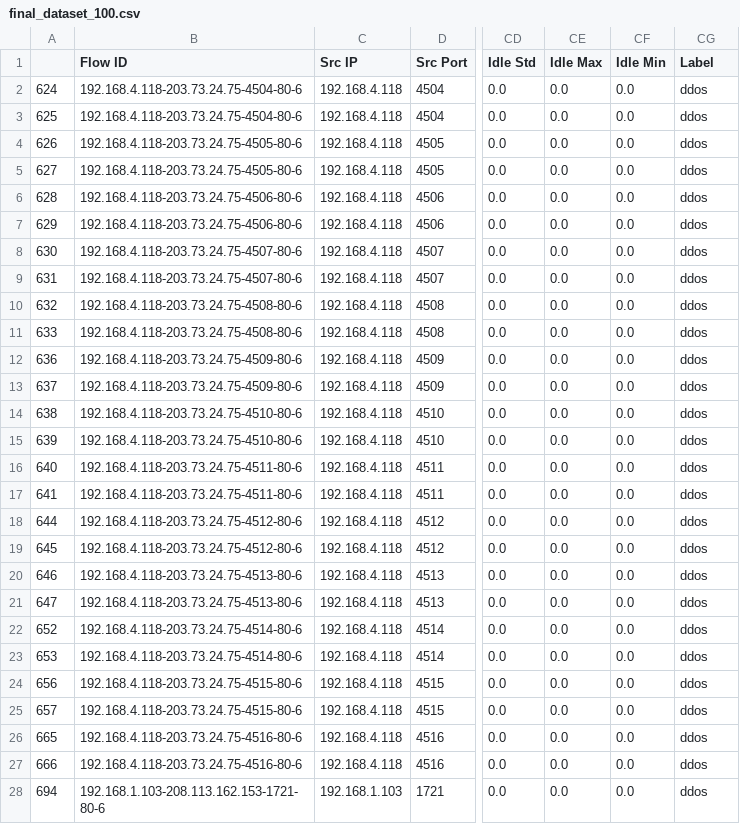
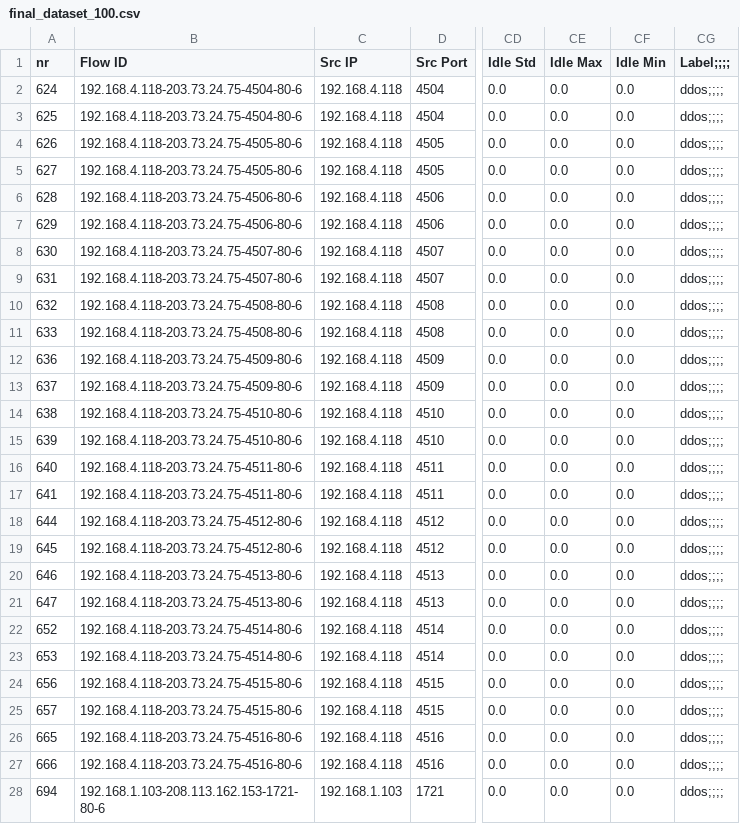
Before and after one commit to guidimarco/cyber_intelligence_files, a CSV file: final_dataset_100.csv, drawn as a sheet; only a part is shown, gaps mark what is left out; the diff covers the shown part only; the diff names each change by its address in the sheet, - before the commit and + after, or states it on an @@ line.

```diff
--- a/final_dataset_100.csv
+++ b/final_dataset_100.csv
-A1: (empty)
+A1: nr
-CG1: Label
+CG1: Label;;;;
-CG2:CG28 (Label;;;;): ddos
+CG2:CG28 (Label;;;;): ddos;;;;
```
Also changed, not shown: 72 edited cells elsewhere in this file, 5 other files.
